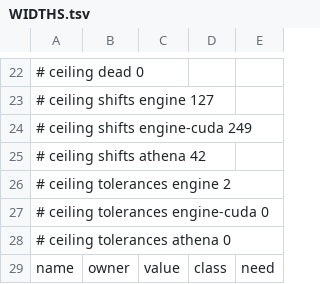
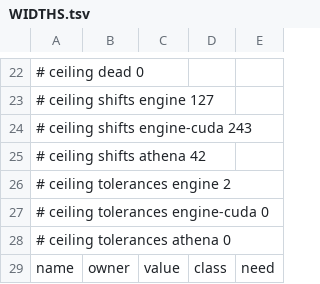
Before and after one commit to brandonrdug/holonics, a TSV file: crates/engine/WIDTHS.tsv, drawn as a sheet; only a part is shown, gaps mark what is left out.

```diff
--- a/crates/engine/WIDTHS.tsv
+++ b/crates/engine/WIDTHS.tsv
@@ -23,3 +23,3 @@
 # ceiling shifts engine 127
-# ceiling shifts engine-cuda 249
+# ceiling shifts engine-cuda 243
 # ceiling shifts athena 42
```
Also changed, not shown: 31 other files.
